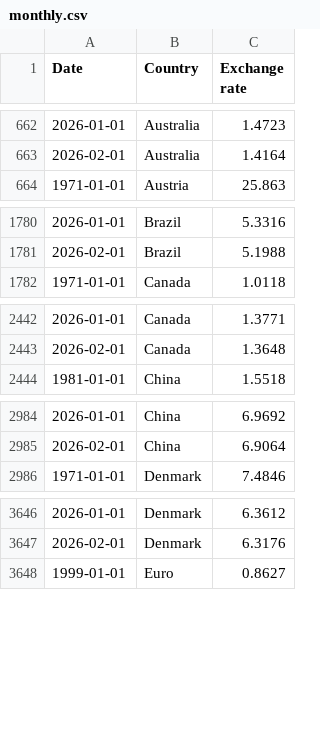
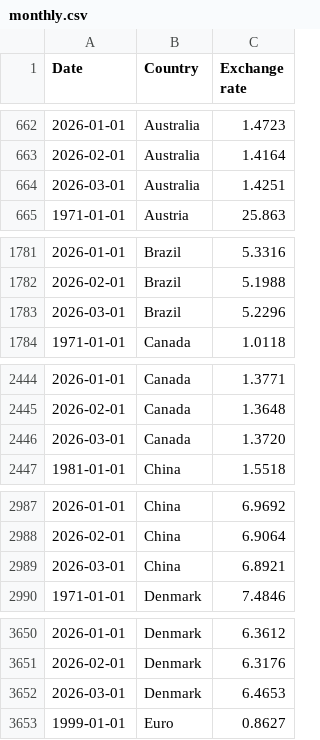
Before and after one commit to datasets/exchange-rates, a CSV file: data/monthly.csv, drawn as a sheet; only a part is shown, gaps mark what is left out; the diff covers the shown part only.

```diff
--- a/data/monthly.csv
+++ b/data/monthly.csv
@@ -663,2 +663,3 @@ Date,Country,Exchange rate
 2026-02-01,Australia,1.4164
+2026-03-01,Australia,1.4251
 1971-01-01,Austria,25.863
@@ -1781,2 +1782,3 @@ Date,Country,Exchange rate
 2026-02-01,Brazil,5.1988
+2026-03-01,Brazil,5.2296
 1971-01-01,Canada,1.0118
@@ -2443,2 +2445,3 @@ Date,Country,Exchange rate
 2026-02-01,Canada,1.3648
+2026-03-01,Canada,1.3720
 1981-01-01,China,1.5518
@@ -2985,2 +2988,3 @@ Date,Country,Exchange rate
 2026-02-01,China,6.9064
+2026-03-01,China,6.8921
 1971-01-01,Denmark,7.4846
@@ -3647,2 +3651,3 @@ Date,Country,Exchange rate
 2026-02-01,Denmark,6.3176
+2026-03-01,Denmark,6.4653
 1999-01-01,Euro,0.8627
```
Also changed, not shown: 18 added rows elsewhere in this file.
